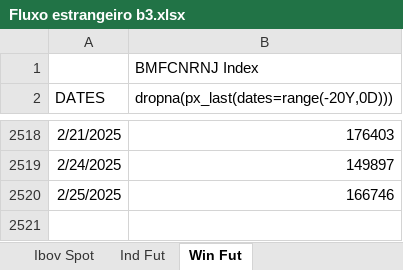
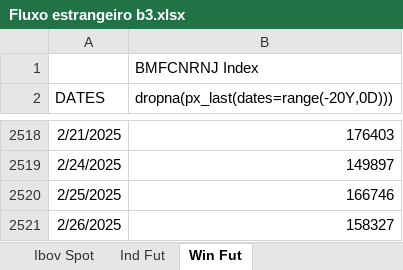
Before and after one commit to kauannunes-cam/dashboard_players, an Excel workbook: Fluxo estrangeiro b3.xlsx, sheet Win Fut, drawn as a sheet; only a part is shown, gaps mark what is left out; values as stored, in another font and other column widths than the file's, no borders; the diff names each change by its address in the sheet, - before the commit and + after, or states it on an @@ line.

```diff
--- a/Fluxo estrangeiro b3.xlsx (sheet Win Fut)
+++ b/Fluxo estrangeiro b3.xlsx (sheet Win Fut)
+row 2521: 2/26/2025 | 158327
```
Also changed, not shown: sheet Ibov Spot, sheet Ind Fut, 3 other files.
